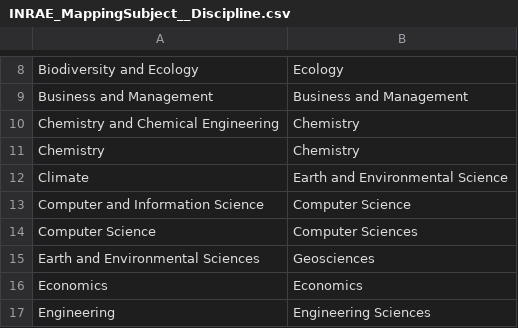
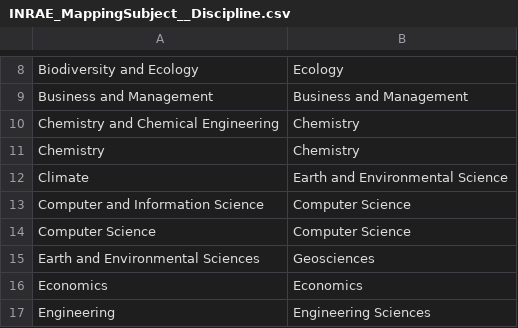
Before and after one commit to EUDAT-B2FIND/md-ingestion, a CSV file: etc/Community/INRAE_MappingSubject__Discipline.csv, drawn as a sheet; only a part is shown, gaps mark what is left out.

Commit message:
fixed discipline mapping problem.

```diff
--- a/etc/Community/INRAE_MappingSubject__Discipline.csv
+++ b/etc/Community/INRAE_MappingSubject__Discipline.csv
@@ -13,3 +13,3 @@ Climate,Earth and Environmental Science
 Computer and Information Science,Computer Science
-Computer Science,Computer Sciences
+Computer Science,Computer Science
 Earth and Environmental Sciences,Geosciences
```
Also changed, not shown: 1 other file.
